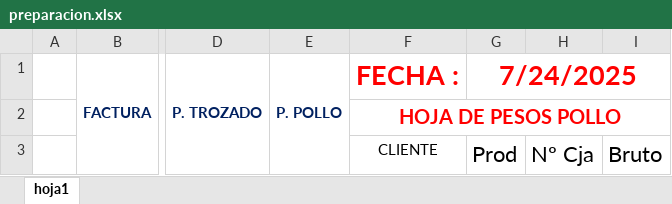
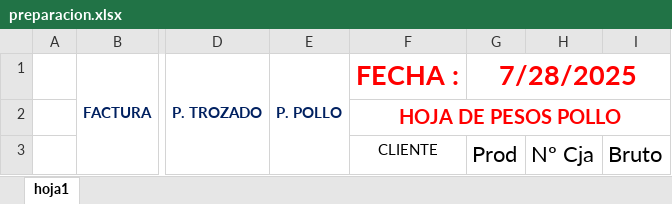
Before and after one commit to adimerpaul/sofi, an Excel workbook: sofiback/public/preparacion.xlsx, sheet hoja1, drawn as a sheet; only a part is shown, gaps mark what is left out; values as stored, in another font and other column widths than the file's, no borders; the diff names each change by its address in the sheet, - before the commit and + after, or states it on an @@ line.

```diff
--- a/sofiback/public/preparacion.xlsx (sheet hoja1)
+++ b/sofiback/public/preparacion.xlsx (sheet hoja1)
-G1: 7/24/2025
+G1: 7/28/2025
```
Also changed, not shown: 1 other file.
